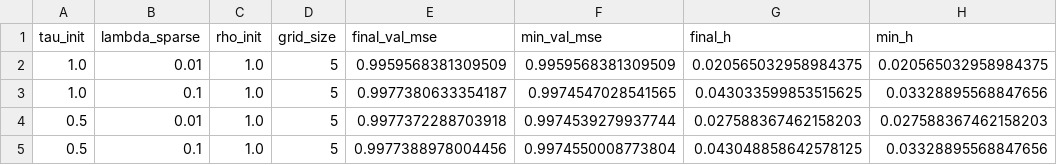
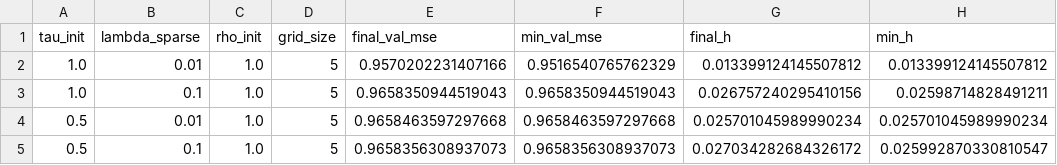
Before and after one commit to vinhqdang/KAN_time_series, a CSV file: sensitivity_results.csv, drawn as a sheet.

```diff
--- a/sensitivity_results.csv
+++ b/sensitivity_results.csv
@@ -1,5 +1,5 @@
 tau_init,lambda_sparse,rho_init,grid_size,final_val_mse,min_val_mse,final_h,min_h
-1.0,0.01,1.0,5,0.9959568381309509,0.9959568381309509,0.020565032958984375,0.020565032958984375
-1.0,0.1,1.0,5,0.9977380633354187,0.9974547028541565,0.043033599853515625,0.03328895568847656
-0.5,0.01,1.0,5,0.9977372288703918,0.9974539279937744,0.027588367462158203,0.027588367462158203
-0.5,0.1,1.0,5,0.9977388978004456,0.9974550008773804,0.043048858642578125,0.03328895568847656
+1.0,0.01,1.0,5,0.9570202231407166,0.9516540765762329,0.013399124145507812,0.013399124145507812
+1.0,0.1,1.0,5,0.9658350944519043,0.9658350944519043,0.026757240295410156,0.02598714828491211
+0.5,0.01,1.0,5,0.9658463597297668,0.9658463597297668,0.025701045989990234,0.025701045989990234
+0.5,0.1,1.0,5,0.9658356308937073,0.9658356308937073,0.027034282684326172,0.025992870330810547
```
Also changed, not shown: 4 other files.
